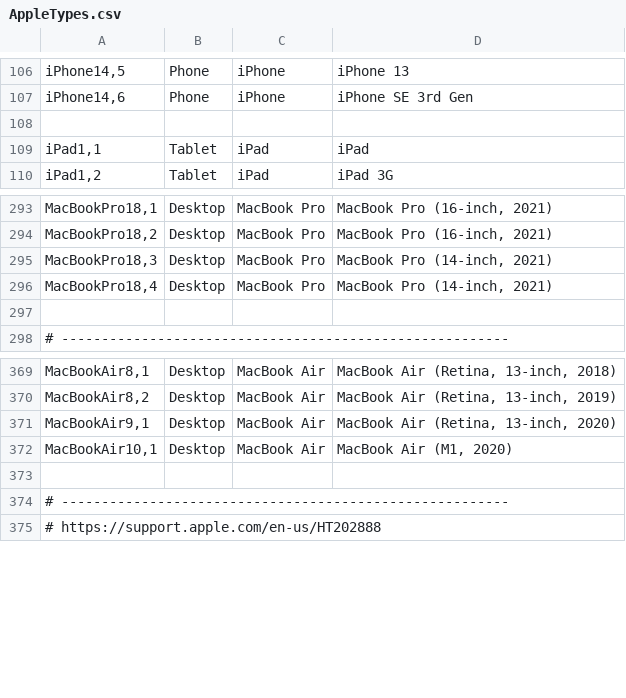
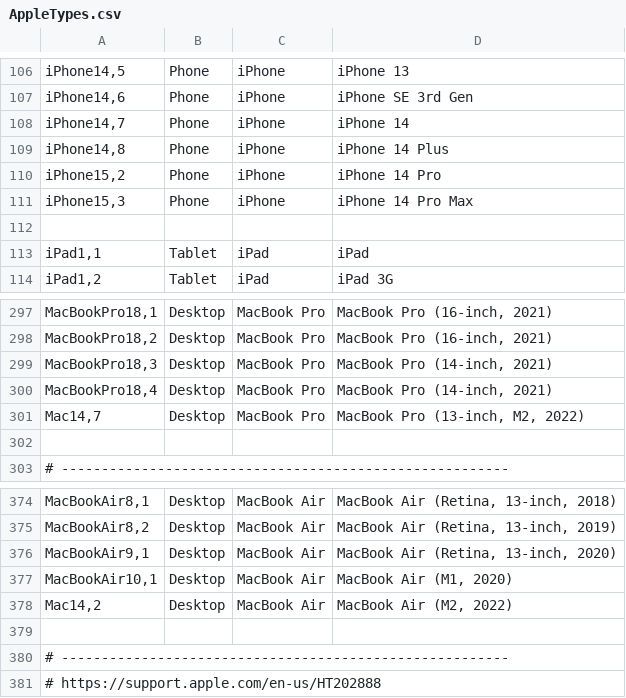
Before and after one commit to nielsbasjes/yauaa, a CSV file: analyzer/src/main/code-gen/UserAgents/AppleTypes/AppleTypes.csv, drawn as a sheet; only a part is shown, gaps mark what is left out; the diff names each change by its address in the sheet, - before the commit and + after, or states it on an @@ line.

Commit message:
chore: Updated list of detected Apple devices

```diff
--- a/analyzer/src/main/code-gen/UserAgents/AppleTypes/AppleTypes.csv
+++ b/analyzer/src/main/code-gen/UserAgents/AppleTypes/AppleTypes.csv
+row 108: iPhone14,7 | Phone | iPhone | iPhone 14
+row 109: iPhone14,8 | Phone | iPhone | iPhone 14 Plus
+row 110: iPhone15,2 | Phone | iPhone | iPhone 14 Pro
+row 111: iPhone15,3 | Phone | iPhone | iPhone 14 Pro Max
+row 301: Mac14,7 | Desktop | MacBook Pro | MacBook Pro (13-inch, M2, 2022)
+row 378: Mac14,2 | Desktop | MacBook Air | MacBook Air (M2, 2022)
```
Also changed, not shown: 1 other file.
